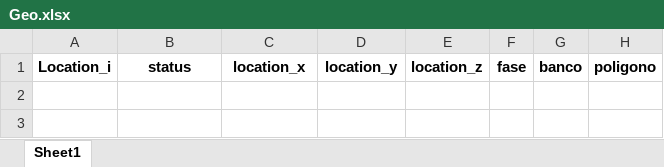
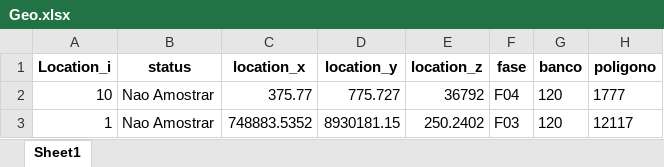
Before and after one commit to Zabu144/Geo_Dados, an Excel workbook: Geo.xlsx, sheet Sheet1, drawn as a sheet; values as stored, in another font and other column widths than the file's, no borders; the diff names each change by its address in the sheet, - before the commit and + after, or states it on an @@ line.

```diff
--- a/Geo.xlsx (sheet Sheet1)
+++ b/Geo.xlsx (sheet Sheet1)
+row 2: 10 | Nao Amostrar | 375.77 | 775.727 | 36792 | F04 | 120 | 1777
+row 3: 1 | Nao Amostrar | 748883.5352 | 8930181.15 | 250.2402 | F03 | 120 | 12117
```
Also changed, not shown: 4 other files.
